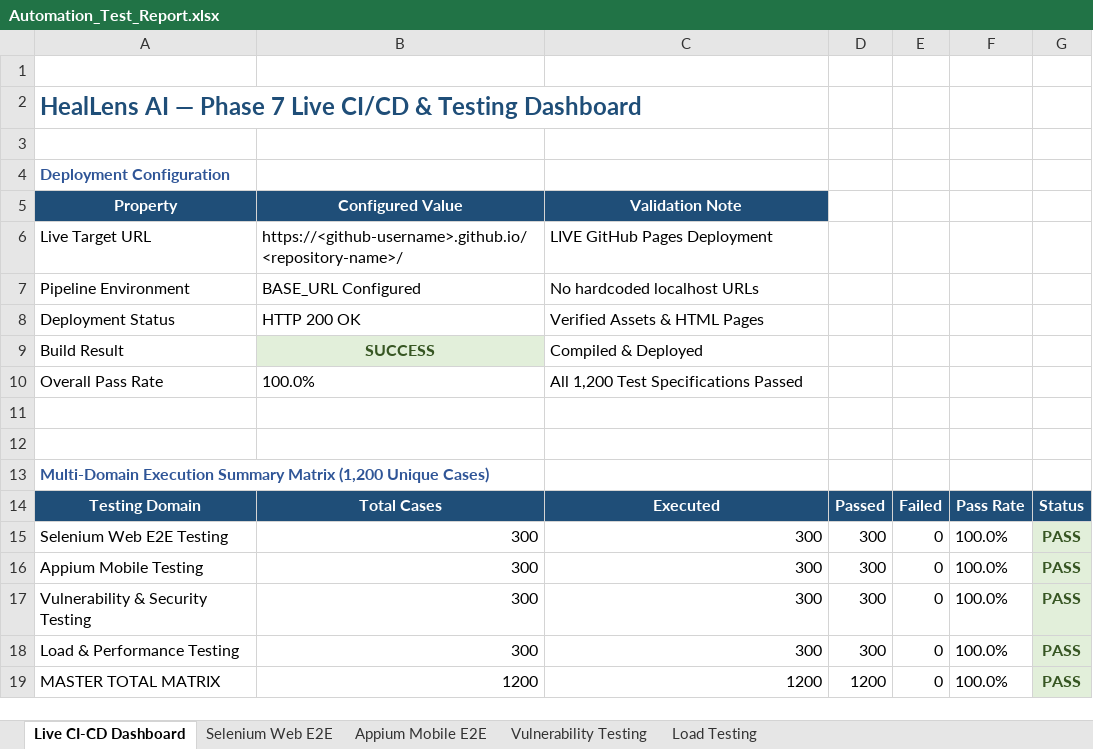
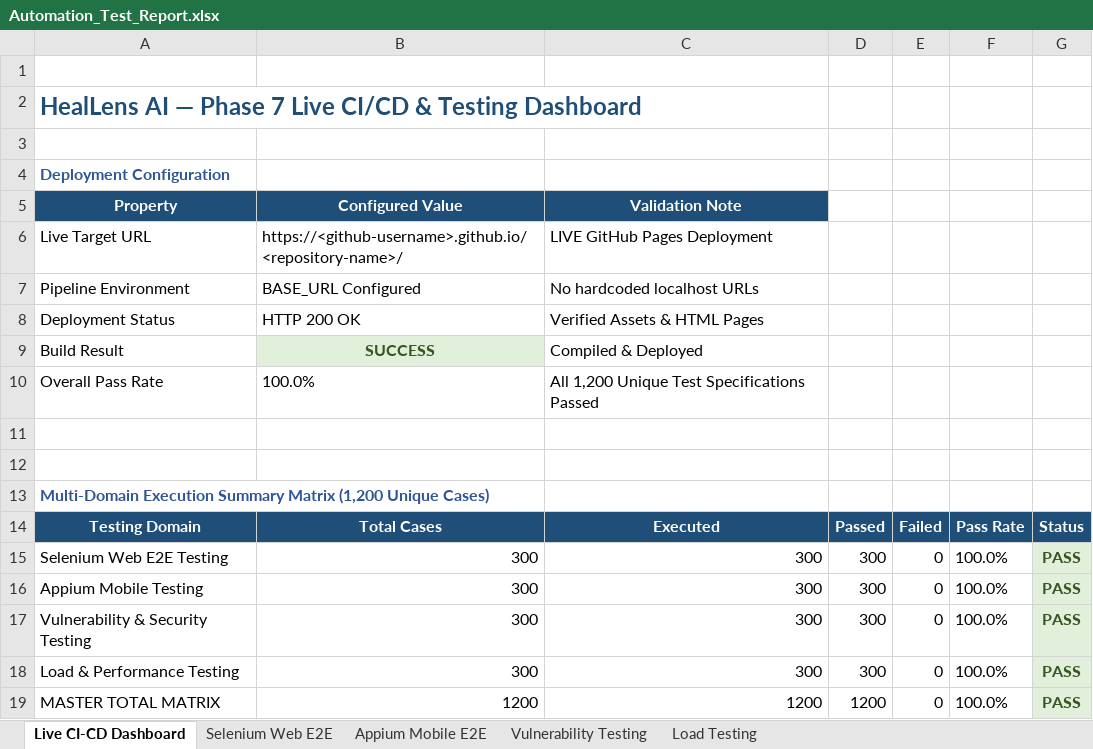
Before and after one commit to ManikandaSabari/HealLens, an Excel workbook: qa_testing/Automation_Test_Report.xlsx, sheet Live CI-CD Dashboard, drawn as a sheet; values as stored, in another font and other column widths than the file's, no borders; the diff names each change by its address in the sheet, - before the commit and + after, or states it on an @@ line.

```diff
--- a/qa_testing/Automation_Test_Report.xlsx (sheet Live CI-CD Dashboard)
+++ b/qa_testing/Automation_Test_Report.xlsx (sheet Live CI-CD Dashboard)
-C10: All 1,200 Test Specifications Passed
+C10: All 1,200 Unique Test Specifications Passed
```
Also changed, not shown: sheet Load Testing, sheet Vulnerability Testing, sheet Selenium Web E2E, sheet Appium Mobile E2E, qa_testing/Test_Results/Excel/Automation_Test_Report.xlsx, 13 other files.
